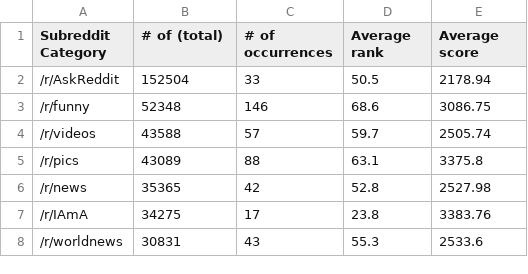
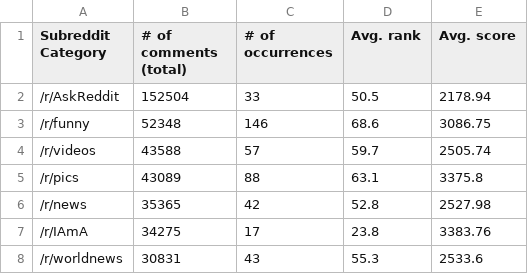
Before and after one commit to iLikeSoup/Reddit-Post-Analysis-CMSC498O, a CSV file: pulls/dataset/csvExport/subred.csv, drawn as a sheet; only a part is shown.

```diff
--- a/pulls/dataset/csvExport/subred.csv
+++ b/pulls/dataset/csvExport/subred.csv
@@ -1,2 +1,2 @@
-Subreddit Category,# of (total),# of occurrences,Average rank,Average score
+Subreddit Category,# of comments (total),# of occurrences,Avg. rank,Avg. score
 /r/AskReddit,152504,33,50.5,2178.94
```
Also changed, not shown: pulls/dataset/csvExport/rank.csv, pulls/dataset/csvExport/title.csv, 3 other files.
